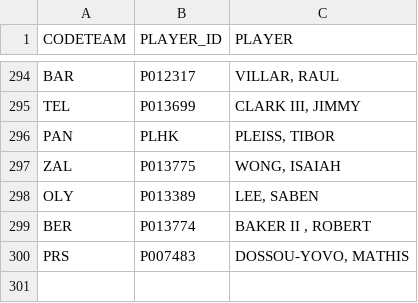
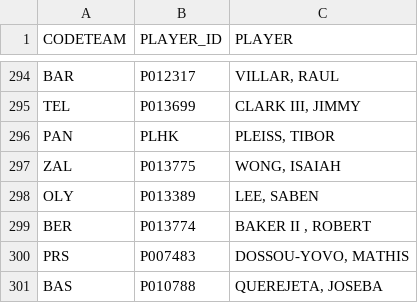
Before and after one commit to gpain1999/Euroleague_Eurocup_Analyses, a CSV file: datas/euroleague_idplayers_2024.csv, drawn as a sheet; only a part is shown, gaps mark what is left out.

```diff
--- a/datas/euroleague_idplayers_2024.csv
+++ b/datas/euroleague_idplayers_2024.csv
@@ -300 +300,2 @@ BER,P013774,"BAKER II , ROBERT"
 PRS,P007483,"DOSSOU-YOVO, MATHIS"
+BAS,P010788,"QUEREJETA, JOSEBA"
```
Also changed, not shown: datas/euroleague_PER_2024.csv, datas/euroleague_evolscore_2024.csv, 7 other files.
